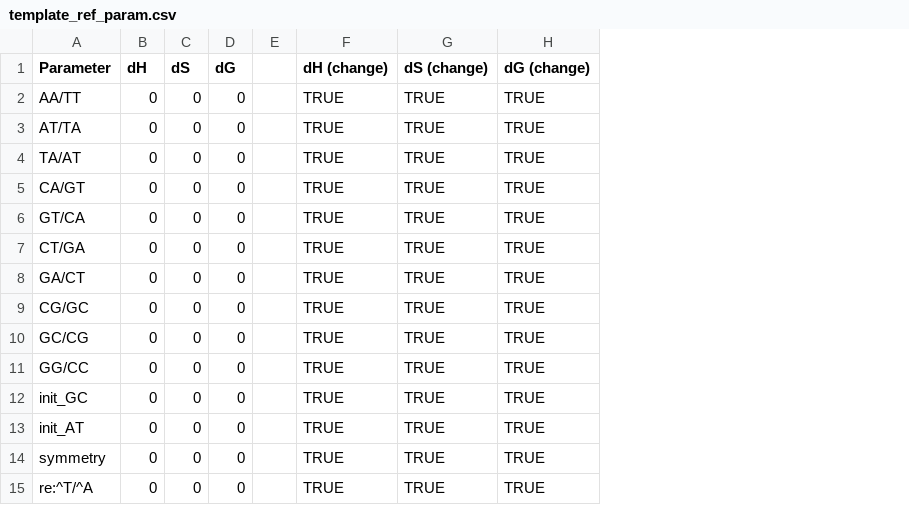
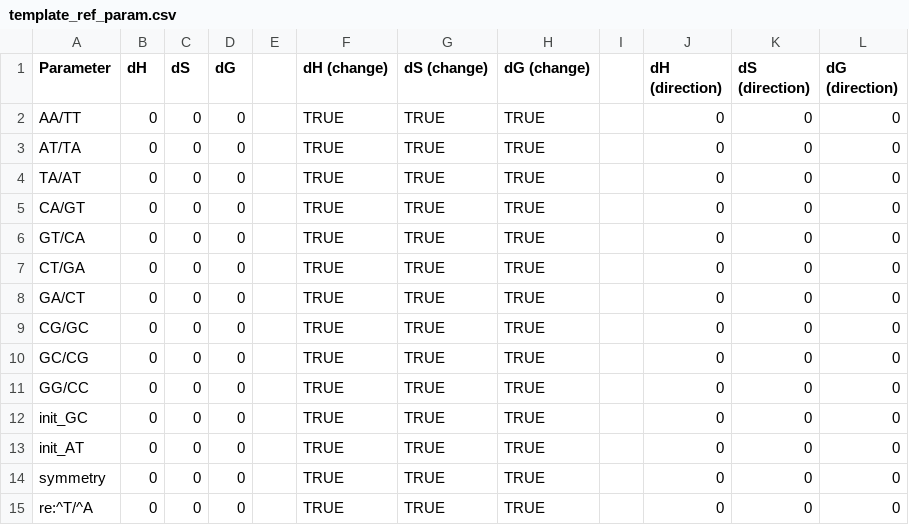
Before and after one commit to Tatsuya-Ohyama/NNTools, a CSV file: template_ref_param.csv, drawn as a sheet; the diff names each change by its address in the sheet, - before the commit and + after, or states it on an @@ line.

```diff
--- a/template_ref_param.csv
+++ b/template_ref_param.csv
+column I, empty
+column J (dH (direction)), rows 2-15: all 0
+column K (dS (direction)), rows 2-15: all 0
+column L (dG (direction)), rows 2-15: all 0
```
Also changed, not shown: 19 other files.
